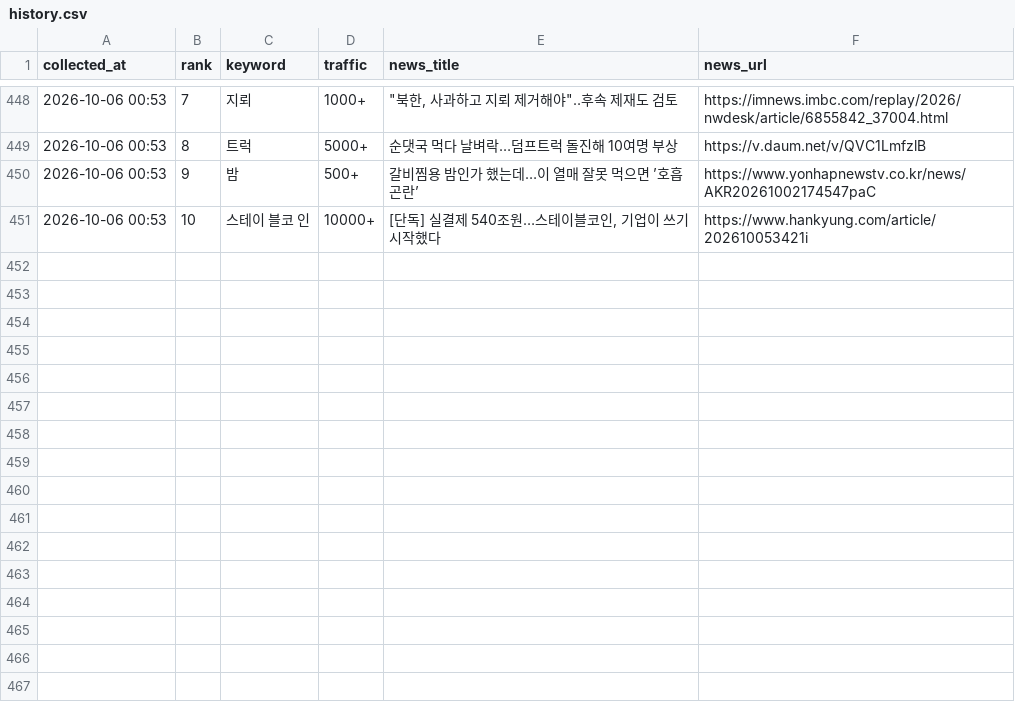
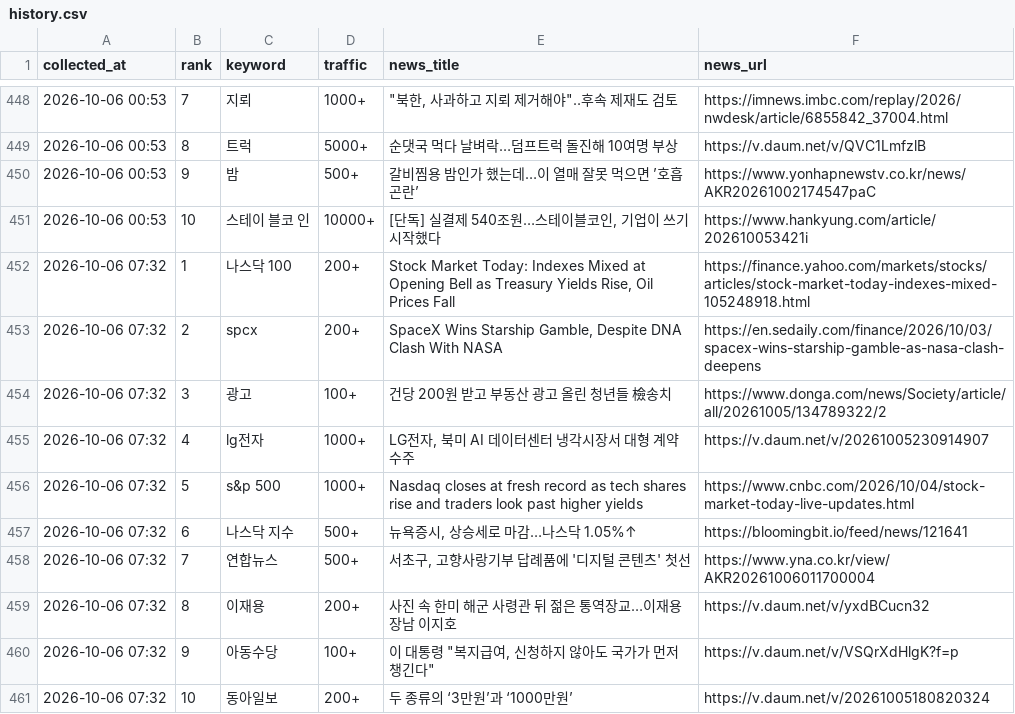
Before and after one commit to sulllll/claude_cloud, a CSV file: site/data/history.csv, drawn as a sheet; only a part is shown, gaps mark what is left out.

```diff
--- a/site/data/history.csv
+++ b/site/data/history.csv
@@ -451 +451,11 @@ collected_at,rank,keyword,traffic,news_title,news_url
 2026-10-06 00:53,10,스테이 블코 인,10000+,"[단독] 실결제 540조원…스테이블코인, 기업이 쓰기 시작했다",https://www.hankyung.com/article/202610053421i
+2026-10-06 07:32,1,나스닥 100,200+,"Stock Market Today: Indexes Mixed at Opening Bell as Treasury Yields Rise, Oil Prices Fall",https://finance.yahoo.com/markets/stocks/articles/stock-market-today-indexes-mixed-105248918.html
+2026-10-06 07:32,2,spcx,200+,"SpaceX Wins Starship Gamble, Despite DNA Clash With NASA",https://en.sedaily.com/finance/2026/10/03/spacex-wins-starship-gamble-as-nasa-clash-deepens
+2026-10-06 07:32,3,광고,100+,건당 200원 받고 부동산 광고 올린 청년들 檢송치,https://www.donga.com/news/Society/article/all/20261005/134789322/2
+2026-10-06 07:32,4,lg전자,1000+,"LG전자, 북미 AI 데이터센터 냉각시장서 대형 계약 수주",https://v.daum.net/v/20261005230914907
+2026-10-06 07:32,5,s&p 500,1000+,Nasdaq closes at fresh record as tech shares rise and traders look past higher yields,https://www.cnbc.com/2026/10/04/stock-market-today-live-updates.html
+2026-10-06 07:32,6,나스닥 지수,500+,"뉴욕증시, 상승세로 마감…나스닥 1.05%↑",https://bloomingbit.io/feed/news/121641
+2026-10-06 07:32,7,연합뉴스,500+,"서초구, 고향사랑기부 답례품에 '디지털 콘텐츠' 첫선",https://www.yna.co.kr/view/AKR20261006011700004
+2026-10-06 07:32,8,이재용,200+,사진 속 한미 해군 사령관 뒤 젊은 통역장교…이재용 장남 이지호,https://v.daum.net/v/yxdBCucn32
+2026-10-06 07:32,9,아동수당,100+,"이 대통령 ""복지급여, 신청하지 않아도 국가가 먼저 챙긴다""",https://v.daum.net/v/VSQrXdHlgK?f=p
+2026-10-06 07:32,10,동아일보,200+,두 종류의 ‘3만원’과 ‘1000만원’,https://v.daum.net/v/20261005180820324
```
Also changed, not shown: 2 other files.
